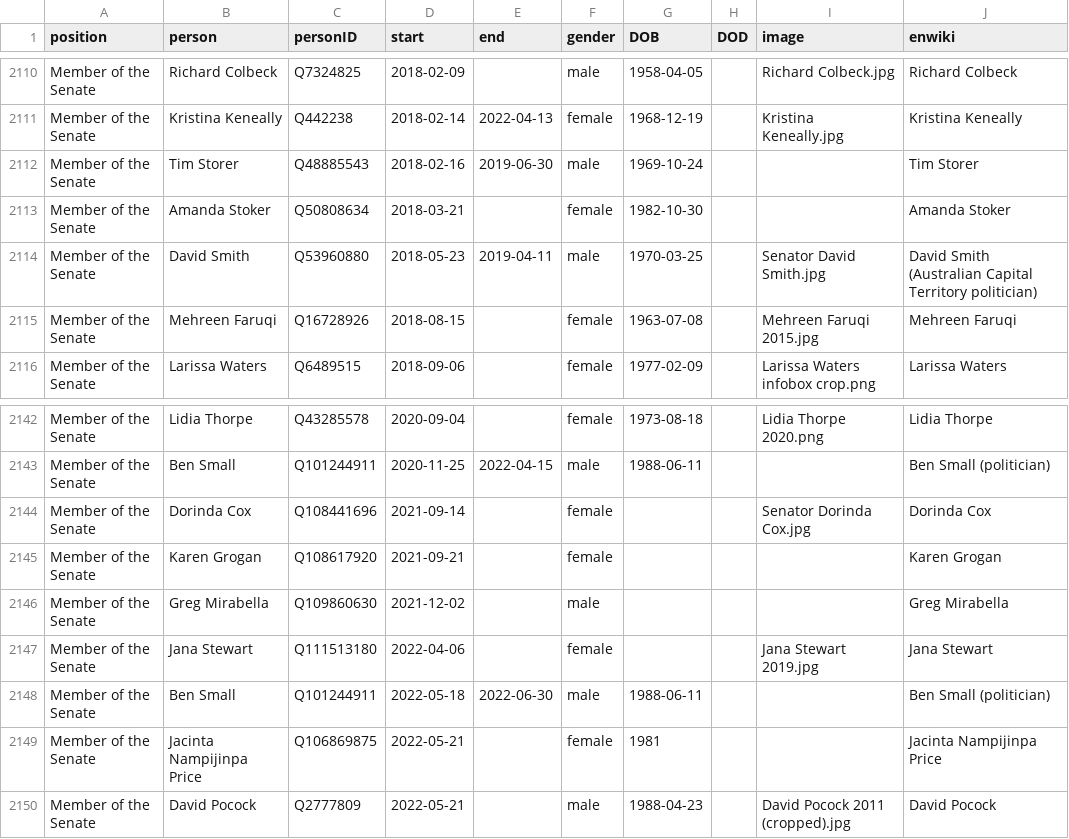
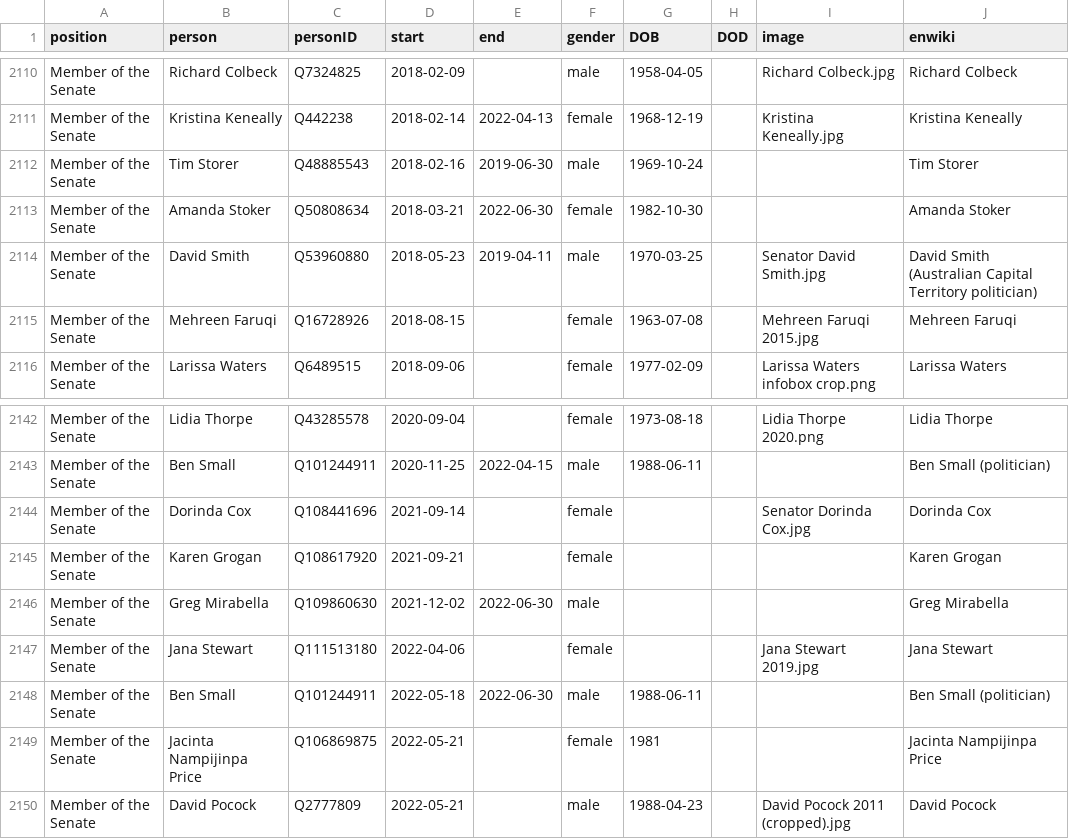
Before and after one commit to every-politician-scrapers/australia-cabinet, a CSV file: html/legislators.csv, drawn as a sheet; only a part is shown, gaps mark what is left out; the diff covers the shown part only.

```diff
--- a/html/legislators.csv
+++ b/html/legislators.csv
@@ -2112,3 +2112,3 @@ Member of the Senate,Kristina Keneally,Q442238,2018-02-14,2022-04-13,female,1968
 Member of the Senate,Tim Storer,Q48885543,2018-02-16,2019-06-30,male,1969-10-24,,,Tim Storer
-Member of the Senate,Amanda Stoker,Q50808634,2018-03-21,,female,1982-10-30,,,Amanda Stoker
+Member of the Senate,Amanda Stoker,Q50808634,2018-03-21,2022-06-30,female,1982-10-30,,,Amanda Stoker
 Member of the Senate,David Smith,Q53960880,2018-05-23,2019-04-11,male,1970-03-25,,Senator David Smith.jpg,David Smith (Australian Capital Territory politician)
@@ -2145,3 +2145,3 @@ Member of the Senate,Dorinda Cox,Q108441696,2021-09-14,,female,,,Senator Dorinda
 Member of the Senate,Karen Grogan,Q108617920,2021-09-21,,female,,,,Karen Grogan
-Member of the Senate,Greg Mirabella,Q109860630,2021-12-02,,male,,,,Greg Mirabella
+Member of the Senate,Greg Mirabella,Q109860630,2021-12-02,2022-06-30,male,,,,Greg Mirabella
 Member of the Senate,Jana Stewart,Q111513180,2022-04-06,,female,,,Jana Stewart 2019.jpg,Jana Stewart
```
Also changed, not shown: 2 added rows and 3 edited cells elsewhere in this file, html/holders21.csv, 1 other file.
